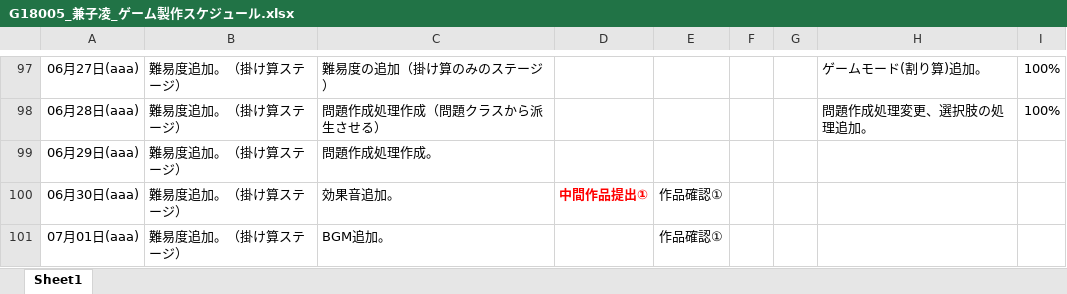
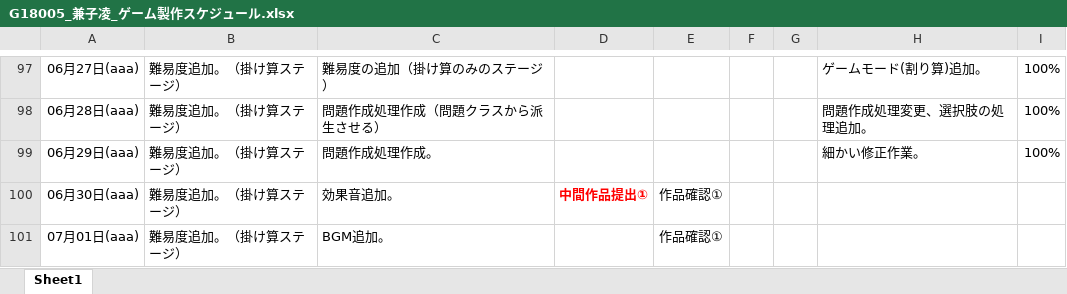
Before and after one commit to Azi-824/SansuBattle, an Excel workbook: G18005_兼子凌_ゲーム製作スケジュール.xlsx, sheet Sheet1, drawn as a sheet; only a part is shown, gaps mark what is left out; values as stored, in another font and other column widths than the file's, no borders; the diff names each change by its address in the sheet, - before the commit and + after, or states it on an @@ line.

```diff
--- a/G18005_兼子凌_ゲーム製作スケジュール.xlsx (sheet Sheet1)
+++ b/G18005_兼子凌_ゲーム製作スケジュール.xlsx (sheet Sheet1)
-H99: (empty)
+H99: 細かい修正作業。
-I99: (empty)
+I99: 100%
```
Also changed, not shown: 2 other files.
